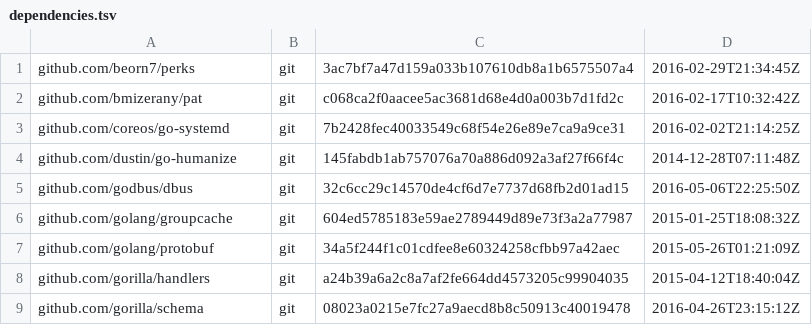
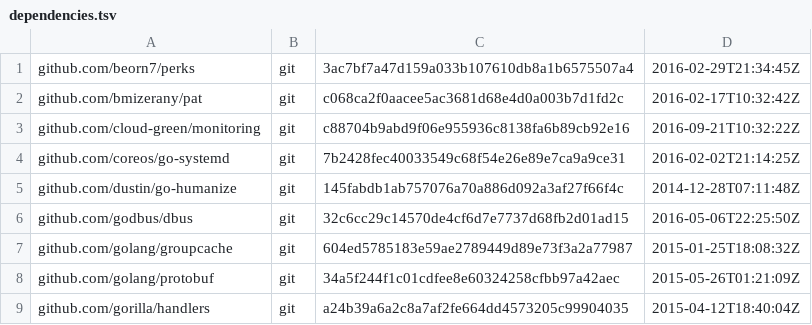
Before and after one commit to canonical/jimm, a TSV file: dependencies.tsv, drawn as a sheet; only a part is shown; the shorter side is filled out with more unchanged rows.

Commit message:
internal/servermon: add mgo statistics monitoring

```diff
--- a/dependencies.tsv
+++ b/dependencies.tsv
@@ -2,2 +2,3 @@ github.com/beorn7/perks	git	3ac7bf7a47d159a033b107610db8a1b6575507a4	2016-02-29T
 github.com/bmizerany/pat	git	c068ca2f0aacee5ac3681d68e4d0a003b7d1fd2c	2016-02-17T10:32:42Z
+github.com/cloud-green/monitoring	git	c88704b9abd9f06e955936c8138fa6b89cb92e16	2016-09-21T10:32:22Z
 github.com/coreos/go-systemd	git	7b2428fec40033549c68f54e26e89e7ca9a9ce31	2016-02-02T21:14:25Z
```
Also changed, not shown: 1 other file.
